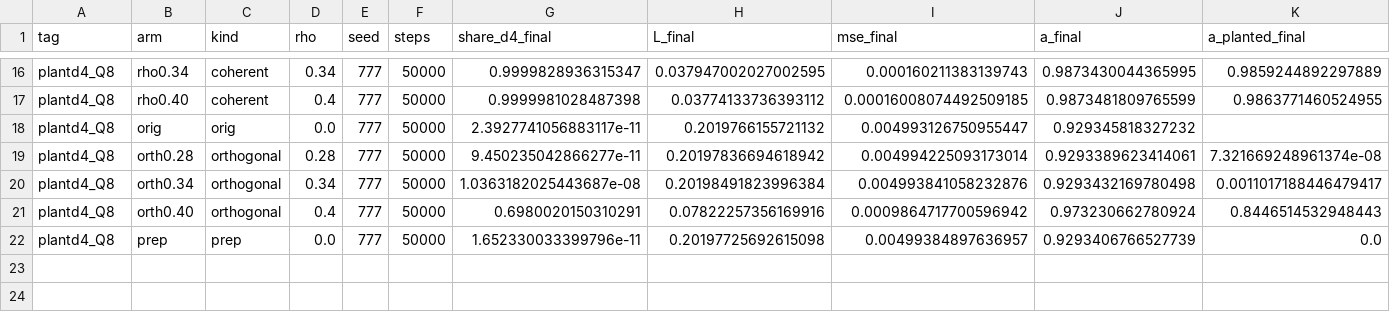
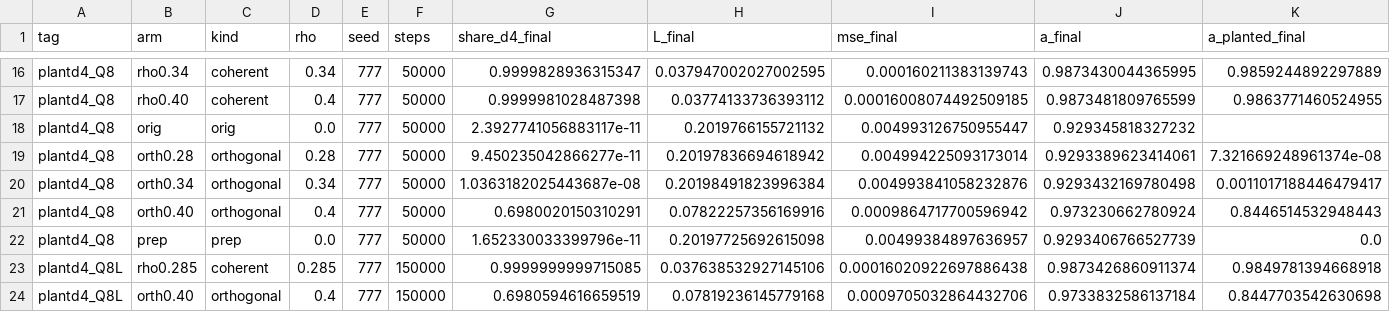
Before and after one commit to labofdoubt/feature-learning-parity-task, a CSV file: reports/rank1_bottleneck/plantd4_Q8_summary.csv, drawn as a sheet; only a part is shown, gaps mark what is left out; rows hold the shown columns only; the diff names each change by its address in the sheet, - before the commit and + after, or states it on an @@ line.

```diff
--- a/reports/rank1_bottleneck/plantd4_Q8_summary.csv
+++ b/reports/rank1_bottleneck/plantd4_Q8_summary.csv
+row 23: plantd4_Q8L | rho0.285 | coherent | 0.285 | 777 | 150000 | 0.9999999999715085 | 0.037638532927145106 | 0.00016020922697886438 | 0.9873426860911374 | 0.9849781394668918
+row 24: plantd4_Q8L | orth0.40 | orthogonal | 0.4 | 777 | 150000 | 0.6980594616659519 | 0.07819236145779168 | 0.0009705032864432706 | 0.9733832586137184 | 0.8447703542630698
```
Also changed, not shown: 4 other files.
